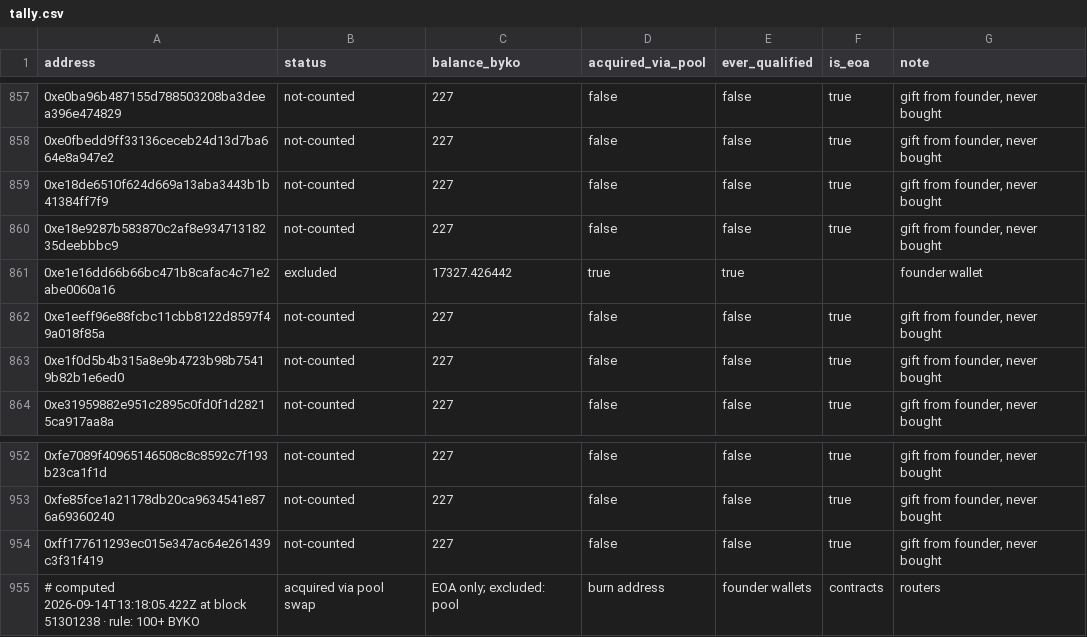
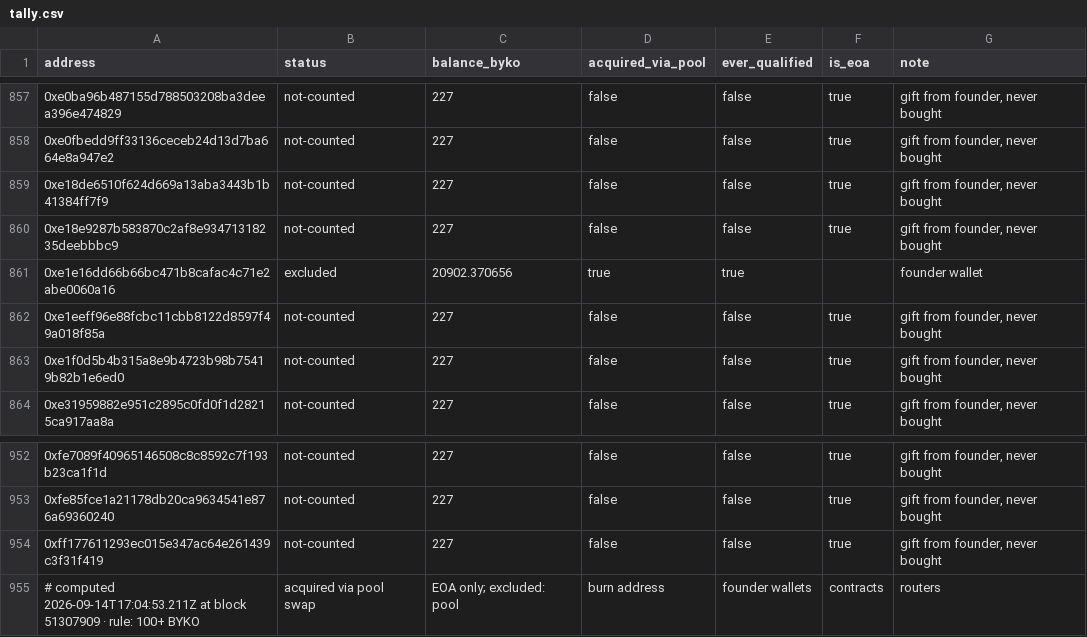
Before and after one commit to bykovas/byko, a CSV file: website/data/tally.csv, drawn as a sheet; only a part is shown, gaps mark what is left out; the diff covers the shown part only.

Commit message:
tally snapshot at block 51307909

```diff
--- a/website/data/tally.csv
+++ b/website/data/tally.csv
@@ -860,3 +860,3 @@ address,status,balance_byko,acquired_via_pool,ever_qualified,is_eoa,note
 0xe18e9287b583870c2af8e93471318235deebbbc9,not-counted,227,false,false,true,"gift from founder, never bought"
-0xe1e16dd66b66bc471b8cafac4c71e2abe0060a16,excluded,17327.426442,true,true,,"founder wallet"
+0xe1e16dd66b66bc471b8cafac4c71e2abe0060a16,excluded,20902.370656,true,true,,"founder wallet"
 0xe1eeff96e88fcbc11cbb8122d8597f49a018f85a,not-counted,227,false,false,true,"gift from founder, never bought"
@@ -954,2 +954,2 @@ address,status,balance_byko,acquired_via_pool,ever_qualified,is_eoa,note
 0xff177611293ec015e347ac64e261439c3f31f419,not-counted,227,false,false,true,"gift from founder, never bought"
-# computed 2026-09-14T13:18:05.422Z at block 51301238 · rule: 100+ BYKO, acquired via pool swap, EOA only; excluded: pool, burn address, founder wallets, contracts, routers
+# computed 2026-09-14T17:04:53.211Z at block 51307909 · rule: 100+ BYKO, acquired via pool swap, EOA only; excluded: pool, burn address, founder wallets, contracts, routers
```
Also changed, not shown: 11 edited cells elsewhere in this file, 2 other files.
